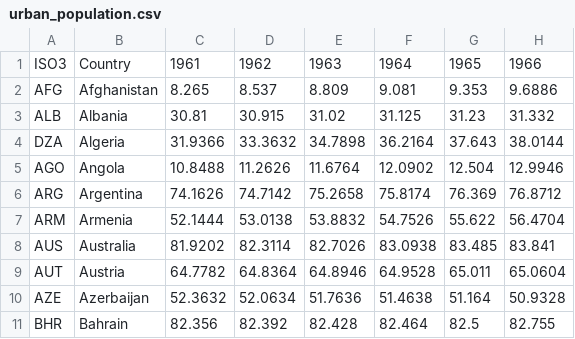
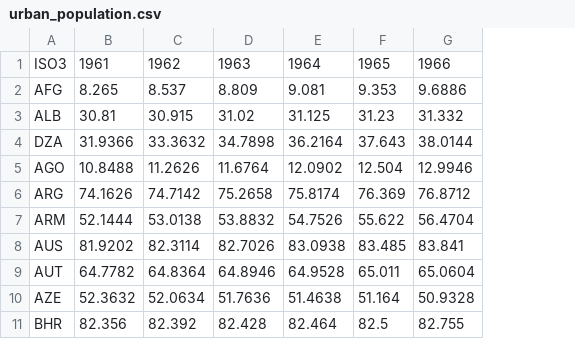
Before and after one commit to soma-funahashi/famine, a CSV file: dat/upp/urban_population.csv, drawn as a sheet; only a part is shown; the diff names each change by its address in the sheet, - before the commit and + after, or states it on an @@ line.

```diff
--- a/dat/upp/urban_population.csv
+++ b/dat/upp/urban_population.csv
-column B, rows 1-11: Country | Afghanistan | Albania | Algeria | Angola | Argentina | Armenia | Australia | Austria | Azerbaijan | Bahrain
```
Also changed, not shown: dat/gdp/gdp_per_cap.csv, 11 other files.
